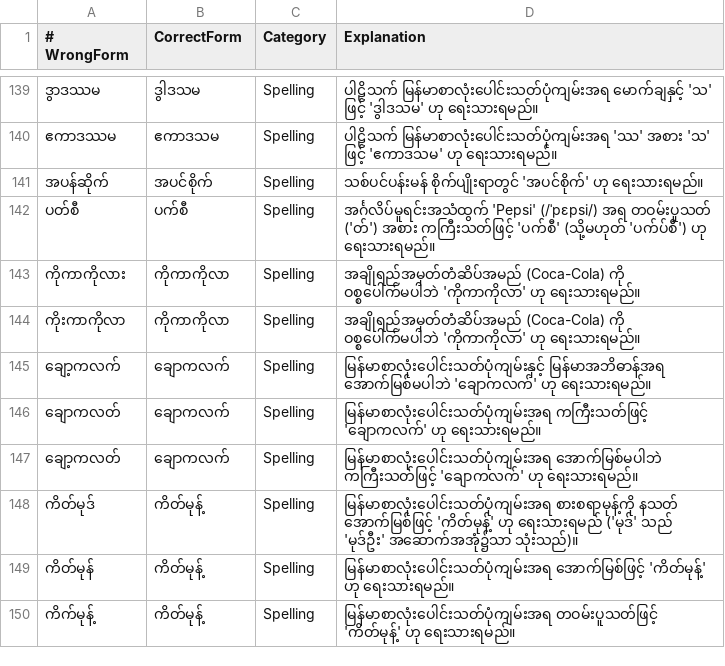
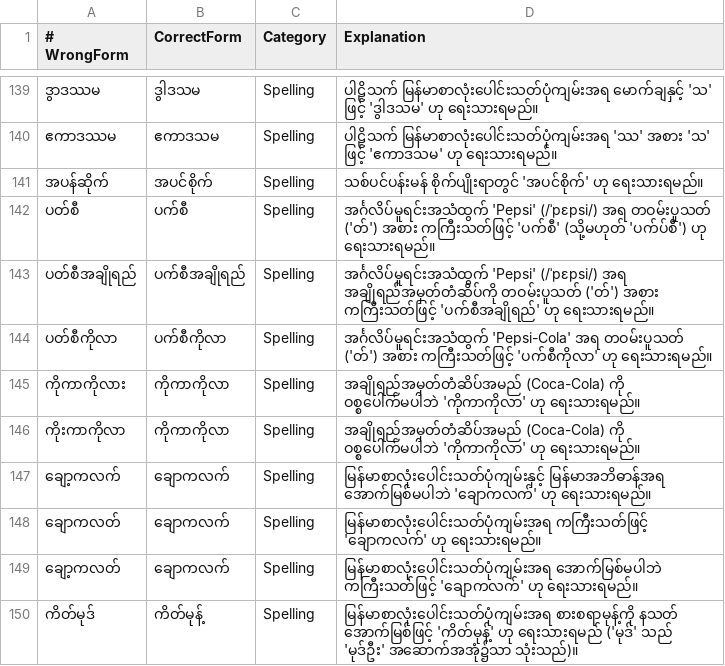
Before and after one commit to Hashyz/MyanmarSpellChecker, a TSV file: data/sources/rules/mlc_thatpon_safe_book_pairs.tsv, drawn as a sheet; only a part is shown, gaps mark what is left out; the shorter side is filled out with more unchanged rows; the diff names each change by its address in the sheet, - before the commit and + after, or states it on an @@ line.

```diff
--- a/data/sources/rules/mlc_thatpon_safe_book_pairs.tsv
+++ b/data/sources/rules/mlc_thatpon_safe_book_pairs.tsv
+row 143: ပတ်စီအချိုရည် | ပက်စီအချိုရည် | Spelling | အင်္ဂလိပ်မူရင်းအသံထွက် 'Pepsi' (/ˈpɛpsi/) အရ အချိုရည်အမှတ်တံဆိပ်ကို တဝမ်းပူသတ် ('တ်') အစား ကကြီးသတ်ဖြင့် 'ပက်စီအချိုရည်' ဟု ရေးသားရမည်။
+row 144: ပတ်စီကိုလာ | ပက်စီကိုလာ | Spelling | အင်္ဂလိပ်မူရင်းအသံထွက် 'Pepsi-Cola' အရ တဝမ်းပူသတ် ('တ်') အစား ကကြီးသတ်ဖြင့် 'ပက်စီကိုလာ' ဟု ရေးသားရမည်။
```
Also changed, not shown: data/sources/official/mlc_curated_official_lexemes.tsv, 13 other files.
